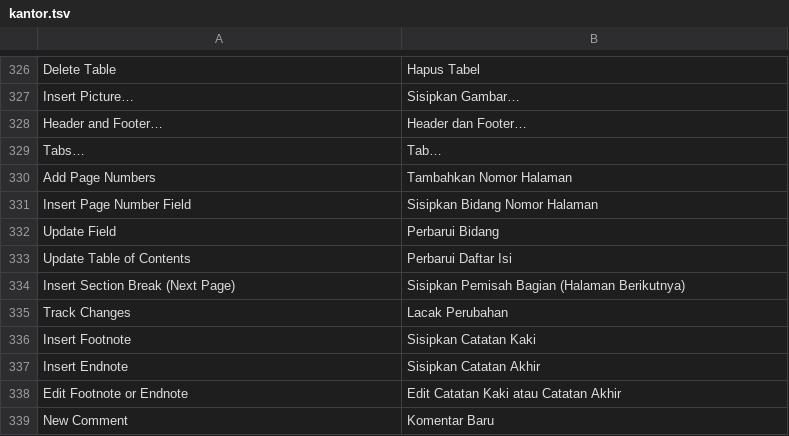
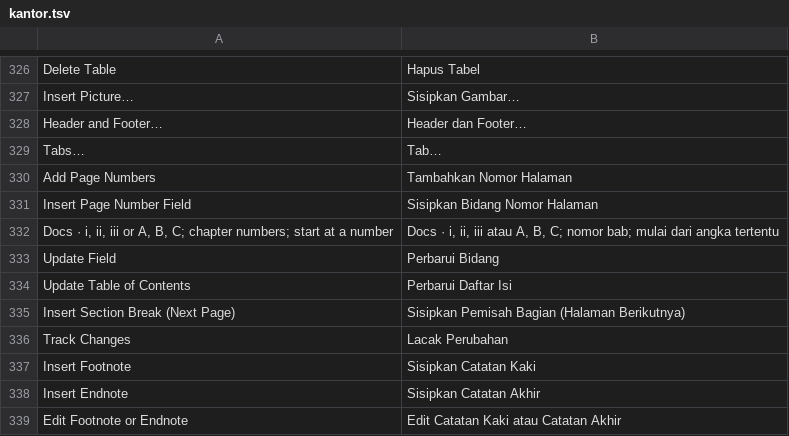
Before and after one commit to dzulfikar08/kantor, a TSV file: crates/kantor_ui/i18n/kantor.tsv, drawn as a sheet; only a part is shown, gaps mark what is left out; the shorter side is filled out with more unchanged rows.

```diff
--- a/crates/kantor_ui/i18n/kantor.tsv
+++ b/crates/kantor_ui/i18n/kantor.tsv
@@ -331,2 +331,3 @@ Add Page Numbers	Tambahkan Nomor Halaman
 Insert Page Number Field	Sisipkan Bidang Nomor Halaman
+Docs · i, ii, iii or A, B, C; chapter numbers; start at a number	Docs · i, ii, iii atau A, B, C; nomor bab; mulai dari angka tertentu
 Update Field	Perbarui Bidang
```
Also changed, not shown: crates/kantor_ui/i18n/docs.tsv, 12 other files.
